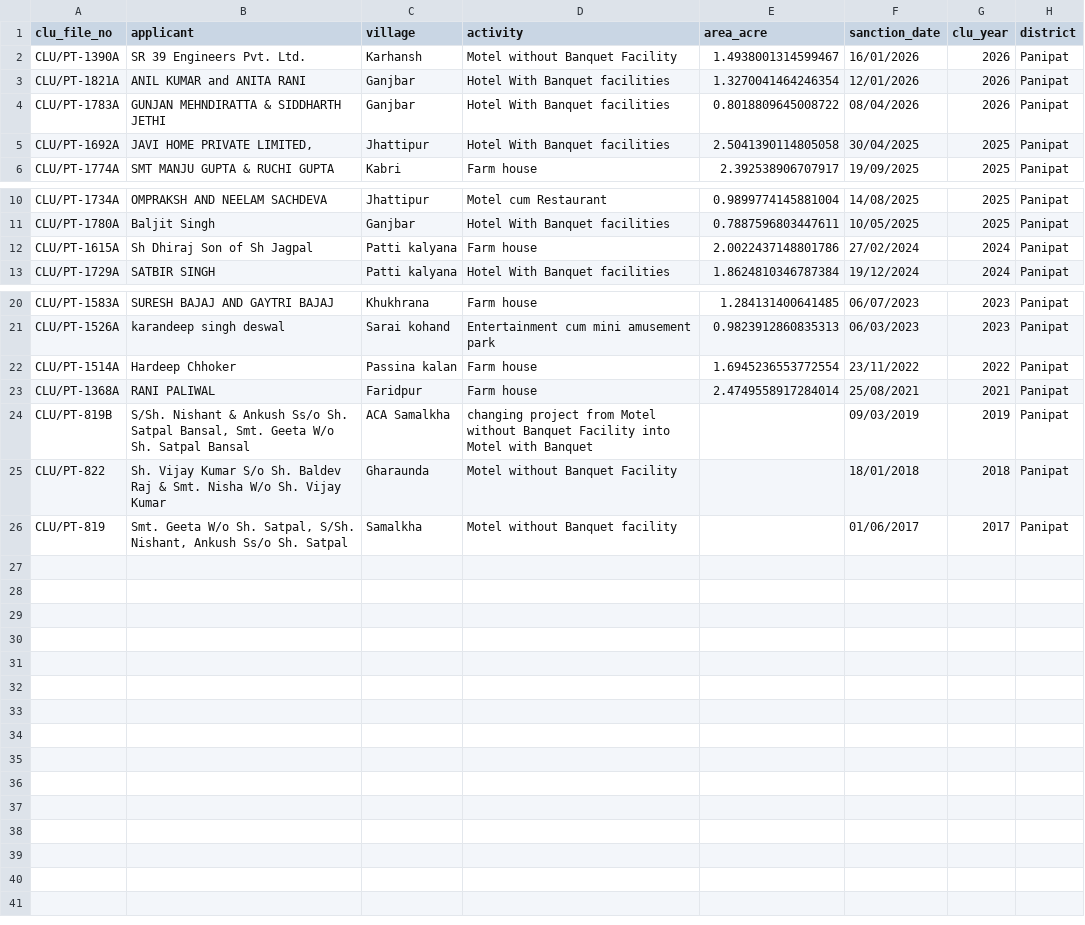
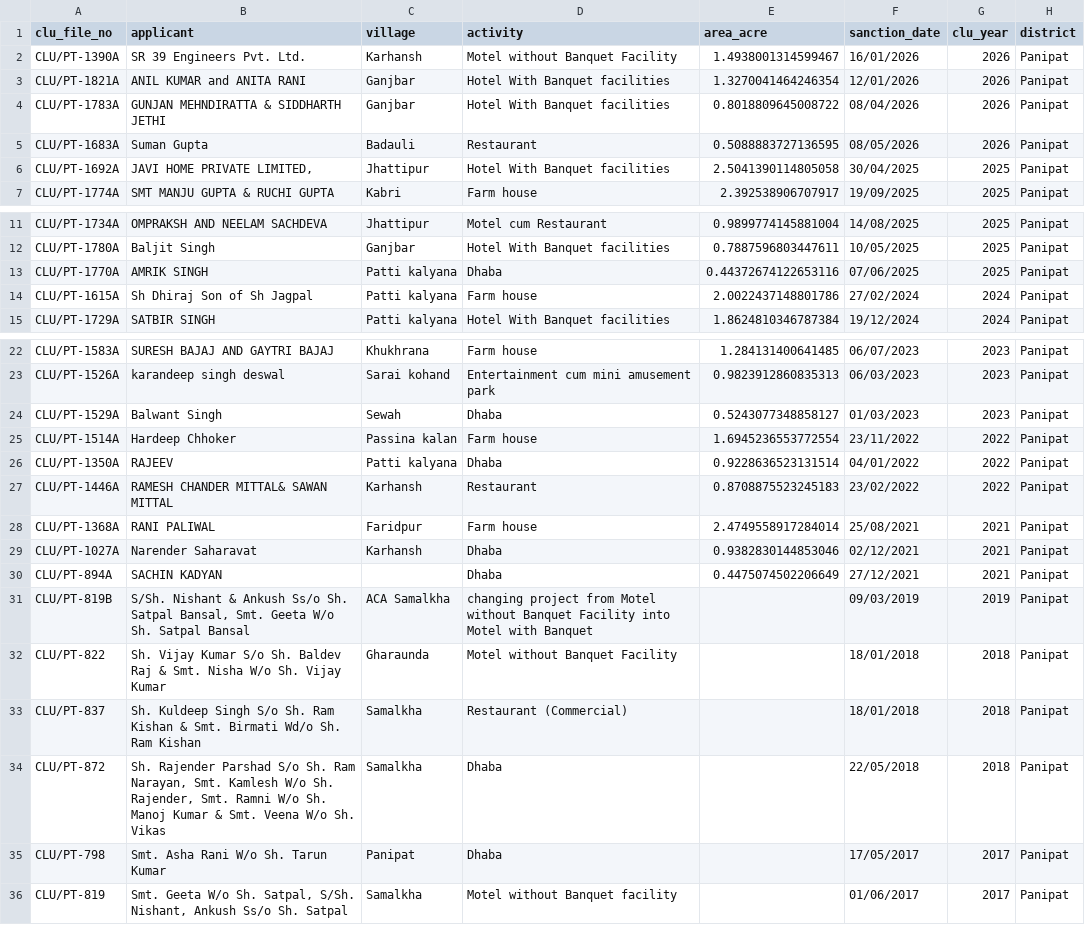
Before and after one commit to mailjaindeepak/caspar, a CSV file: outputs/panipat/hospitality_leads.csv, drawn as a sheet; only a part is shown, gaps mark what is left out; the diff names each change by its address in the sheet, - before the commit and + after, or states it on an @@ line.

```diff
--- a/outputs/panipat/hospitality_leads.csv
+++ b/outputs/panipat/hospitality_leads.csv
+row 5: CLU/PT-1683A | Suman Gupta | Badauli | Restaurant | 0.5088883727136595 | 08/05/2026 | 2026 | Panipat
+row 13: CLU/PT-1770A | AMRIK SINGH | Patti kalyana | Dhaba | 0.44372674122653116 | 07/06/2025 | 2025 | Panipat
+row 24: CLU/PT-1529A | Balwant Singh | Sewah | Dhaba | 0.5243077348858127 | 01/03/2023 | 2023 | Panipat
+row 26: CLU/PT-1350A | RAJEEV | Patti kalyana | Dhaba | 0.9228636523131514 | 04/01/2022 | 2022 | Panipat
+row 27: CLU/PT-1446A | RAMESH CHANDER MITTAL& SAWAN MITTAL | Karhansh | Restaurant | 0.8708875523245183 | 23/02/2022 | 2022 | Panipat
+row 29: CLU/PT-1027A | Narender Saharavat | Karhansh | Dhaba | 0.9382830144853046 | 02/12/2021 | 2021 | Panipat
+row 30: CLU/PT-894A | SACHIN KADYAN |  | Dhaba | 0.4475074502206649 | 27/12/2021 | 2021 | Panipat
+row 33: CLU/PT-837 | Sh. Kuldeep Singh S/o Sh. Ram Kishan & Smt. Birmati Wd/o Sh. Ram Kishan | Samalkha | Restaurant (Commercial) |  | 18/01/2018 | 2018 | Panipat
+row 34: CLU/PT-872 | Sh. Rajender Parshad S/o Sh. Ram Narayan, Smt. Kamlesh W/o Sh. Rajender, Smt. Ramni W/o Sh. Manoj Kumar & Smt. Veena W/o Sh. Vikas | Samalkha | Dhaba |  | 22/05/2018 | 2018 | Panipat
+row 35: CLU/PT-798 | Smt. Asha Rani W/o Sh. Tarun Kumar | Panipat | Dhaba |  | 17/05/2017 | 2017 | Panipat
```
Also changed, not shown: outputs/hisar/hospitality_leads.csv, outputs/karnal/call_list.csv, 35 other files.
